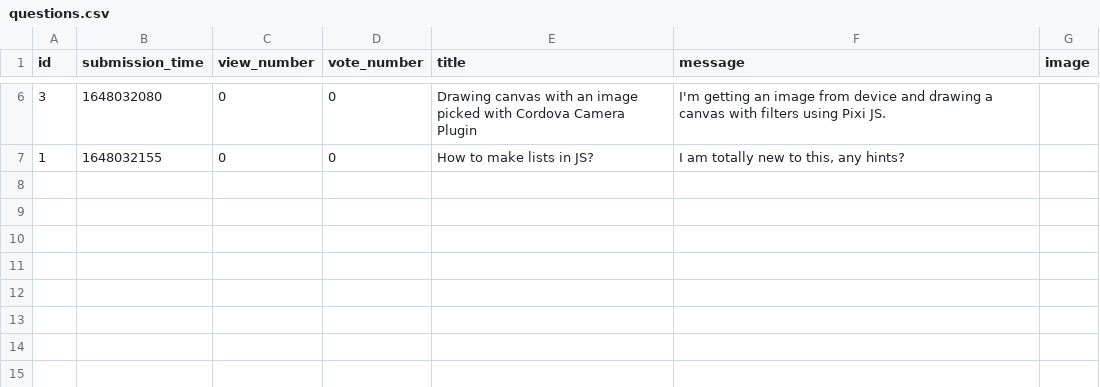
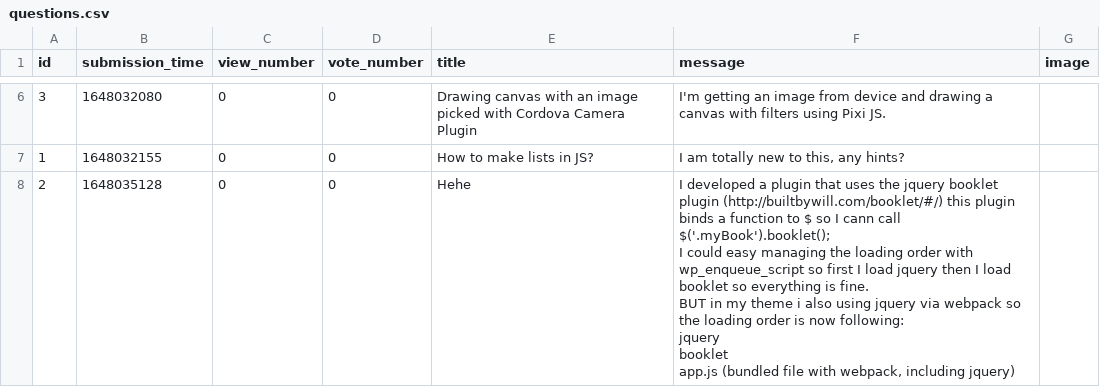
Before and after one commit to RRicsi89/askmate3, a CSV file: data/questions.csv, drawn as a sheet; only a part is shown, gaps mark what is left out; ↵ is a line break in a cell; the diff names each change by its address in the sheet, - before the commit and + after, or states it on an @@ line.

```diff
--- a/data/questions.csv
+++ b/data/questions.csv
+row 8: 2 | 1648035128 | 0 | 0 | Hehe | I developed a plugin that uses the jquery booklet plugin (http://builtbywill.com/booklet/#/) this plugin binds a function to $ so I cann call $('.myBook').booklet(); ↵ I could easy managing the loading order with wp_enqueue_script so first I load jquery then I load booklet so everything is fine. ↵ BUT in my theme i also using jquery via webpack so the loading order is now following: ↵ jquery ↵ booklet ↵ app.js (bundled file with webpack, including jquery)
```
Also changed, not shown: data/answers.csv, 2 other files.
